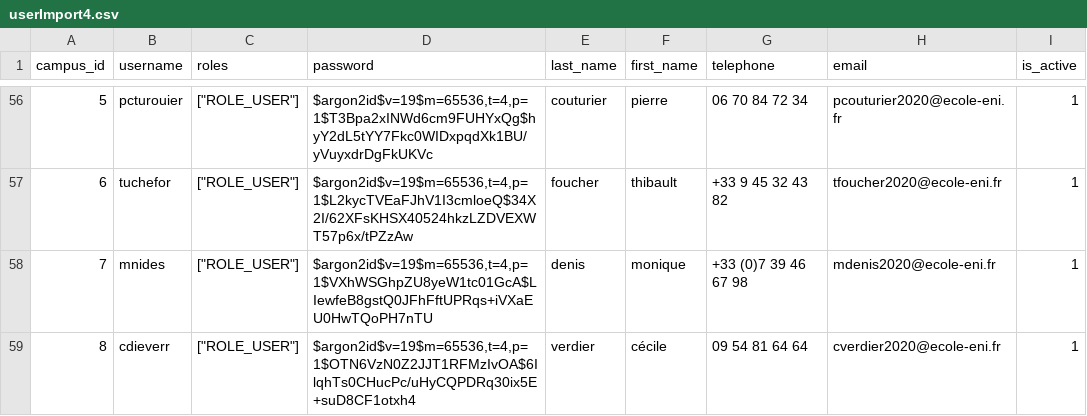
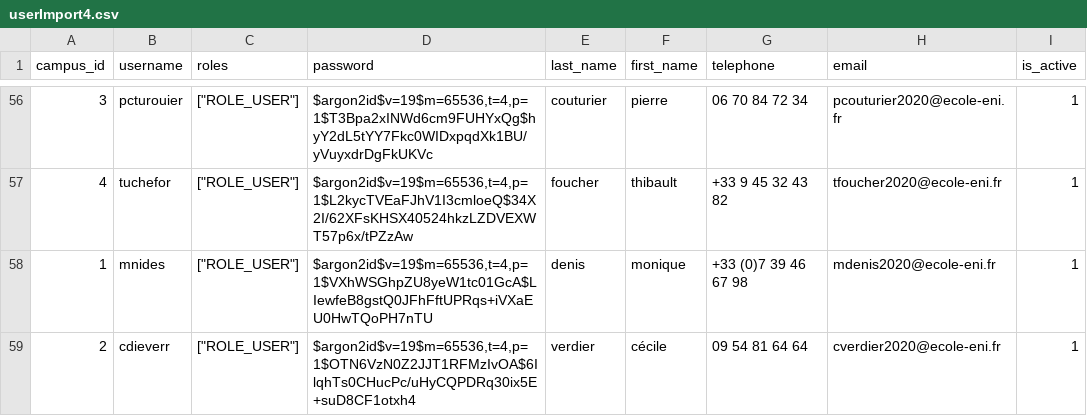
Before and after one commit to Jbemb/sortir, a CSV file: public/csv/userImport4.csv, drawn as a sheet; only a part is shown, gaps mark what is left out; the diff covers the shown part only.

```diff
--- a/public/csv/userImport4.csv
+++ b/public/csv/userImport4.csv
@@ -56,4 +56,4 @@ campus_id,username,roles,password,last_name,first_name,telephone,email,is_active
-5,pcturouier,"[""ROLE_USER""]","$argon2id$v=19$m=65536,t=4,p=1$T3Bpa2xINWd6cm9FUHYxQg$hyY2dL5tYY7Fkc0WIDxpqdXk1BU/yVuyxdrDgFkUKVc",couturier,pierre,06 70 84 72 34,pcouturier2020@ecole-eni.fr,1
-6,tuchefor,"[""ROLE_USER""]","$argon2id$v=19$m=65536,t=4,p=1$L2kycTVEaFJhV1I3cmloeQ$34X2I/62XFsKHSX40524hkzLZDVEXWT57p6x/tPZzAw",foucher,thibault,+33 9 45 32 43 82,tfoucher2020@ecole-eni.fr,1
-7,mnides,"[""ROLE_USER""]","$argon2id$v=19$m=65536,t=4,p=1$VXhWSGhpZU8yeW1tc01GcA$LIewfeB8gstQ0JFhFftUPRqs+iVXaEU0HwTQoPH7nTU",denis,monique,+33 (0)7 39 46 67 98,mdenis2020@ecole-eni.fr,1
-8,cdieverr,"[""ROLE_USER""]","$argon2id$v=19$m=65536,t=4,p=1$OTN6VzN0Z2JJT1RFMzIvOA$6IlqhTs0CHucPc/uHyCQPDRq30ix5E+suD8CF1otxh4",verdier,cécile,09 54 81 64 64,cverdier2020@ecole-eni.fr,1
+3,pcturouier,"[""ROLE_USER""]","$argon2id$v=19$m=65536,t=4,p=1$T3Bpa2xINWd6cm9FUHYxQg$hyY2dL5tYY7Fkc0WIDxpqdXk1BU/yVuyxdrDgFkUKVc",couturier,pierre,06 70 84 72 34,pcouturier2020@ecole-eni.fr,1
+4,tuchefor,"[""ROLE_USER""]","$argon2id$v=19$m=65536,t=4,p=1$L2kycTVEaFJhV1I3cmloeQ$34X2I/62XFsKHSX40524hkzLZDVEXWT57p6x/tPZzAw",foucher,thibault,+33 9 45 32 43 82,tfoucher2020@ecole-eni.fr,1
+1,mnides,"[""ROLE_USER""]","$argon2id$v=19$m=65536,t=4,p=1$VXhWSGhpZU8yeW1tc01GcA$LIewfeB8gstQ0JFhFftUPRqs+iVXaEU0HwTQoPH7nTU",denis,monique,+33 (0)7 39 46 67 98,mdenis2020@ecole-eni.fr,1
+2,cdieverr,"[""ROLE_USER""]","$argon2id$v=19$m=65536,t=4,p=1$OTN6VzN0Z2JJT1RFMzIvOA$6IlqhTs0CHucPc/uHyCQPDRq30ix5E+suD8CF1otxh4",verdier,cécile,09 54 81 64 64,cverdier2020@ecole-eni.fr,1
```
Also changed, not shown: 54 edited cells elsewhere in this file, 3 other files.
